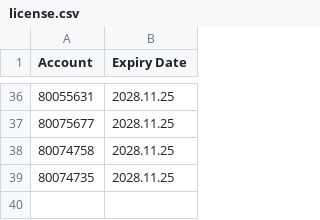
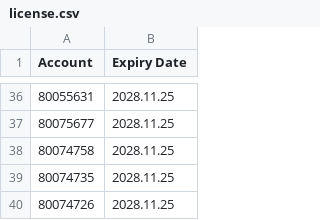
Before and after one commit to ekkasisbank/EA-license, a CSV file: license.csv, drawn as a sheet; only a part is shown, gaps mark what is left out.

Commit message:
Auto-sync EA license list

```diff
--- a/license.csv
+++ b/license.csv
@@ -39 +39,2 @@ Account,Expiry Date
 80074735,2028.11.25
+80074726,2028.11.25
```
